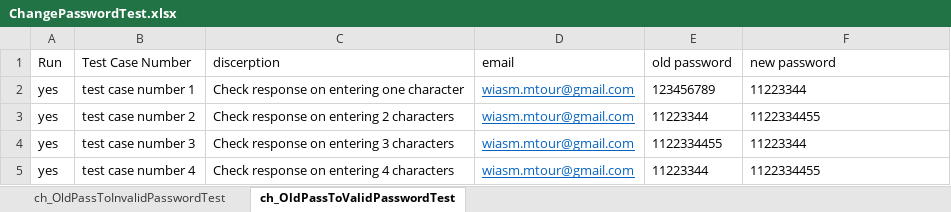
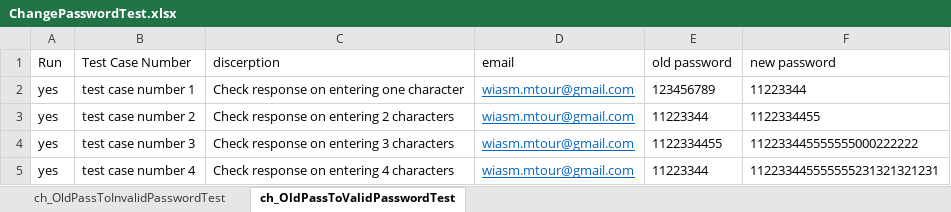
Before and after one commit to wesam-mtour/selenium, an Excel workbook: files/conduittests/settings/ChangePasswordTest.xlsx, sheet ch_OldPassToValidPasswordTest, drawn as a sheet; values as stored, in another font and other column widths than the file's, no borders; the diff names each change by its address in the sheet, - before the commit and + after, or states it on an @@ line.

```diff
--- a/files/conduittests/settings/ChangePasswordTest.xlsx (sheet ch_OldPassToValidPasswordTest)
+++ b/files/conduittests/settings/ChangePasswordTest.xlsx (sheet ch_OldPassToValidPasswordTest)
-F4 (new password): 11223344
+F4 (new password): 112233445555555000222222
-F5 (new password): 1122334455
+F5 (new password): 112233445555555231321321231
```
Also changed, not shown: files/conduittests/article/ArticleTest.xlsx, files/conduittests/login/LoginTest.xlsx, 42 other files.
